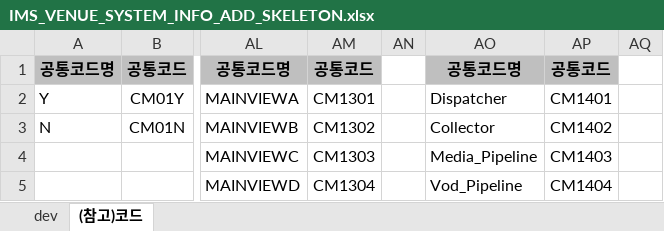
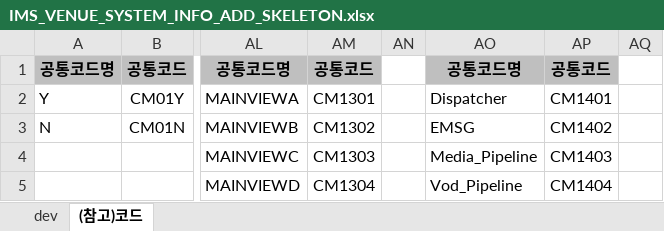
Before and after one commit to Dodo9128/private_ims, an Excel workbook: src/database/seeds/IMS_VENUE_SYSTEM_INFO_ADD_SKELETON.xlsx, sheet (참고)코드, drawn as a sheet; only a part is shown, gaps mark what is left out; values as stored, in another font and other column widths than the file's, no borders; the diff names each change by its address in the sheet, - before the commit and + after, or states it on an @@ line.

```diff
--- a/src/database/seeds/IMS_VENUE_SYSTEM_INFO_ADD_SKELETON.xlsx (sheet (참고)코드)
+++ b/src/database/seeds/IMS_VENUE_SYSTEM_INFO_ADD_SKELETON.xlsx (sheet (참고)코드)
-AO3: Collector
+AO3: EMSG
```
Also changed, not shown: sheet dev, 15 other files.
